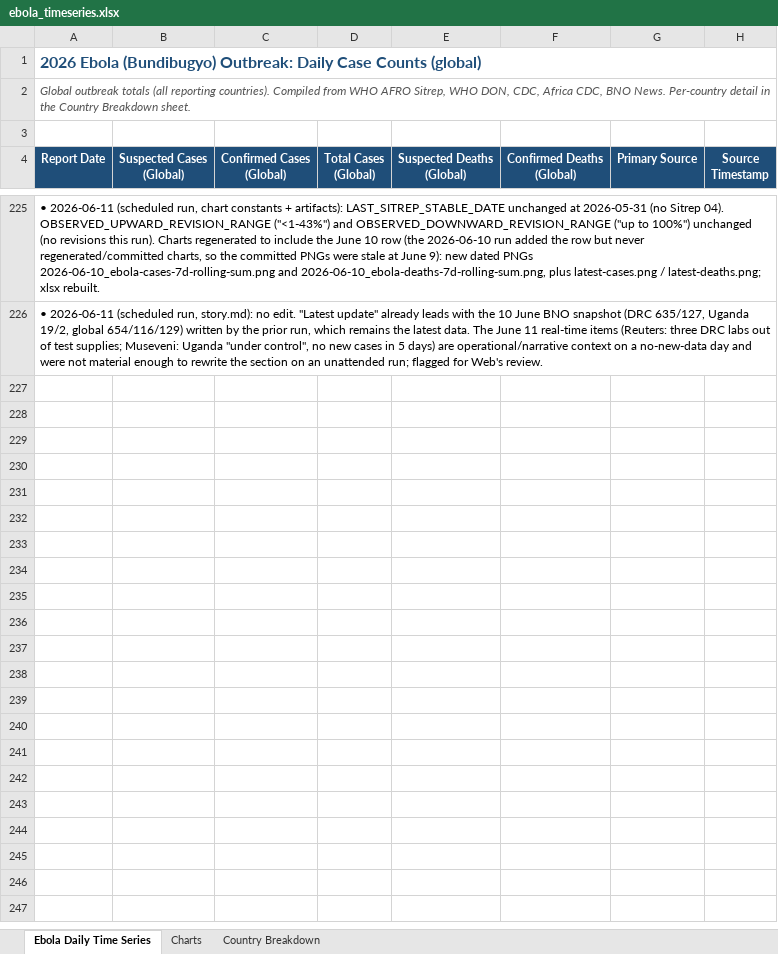
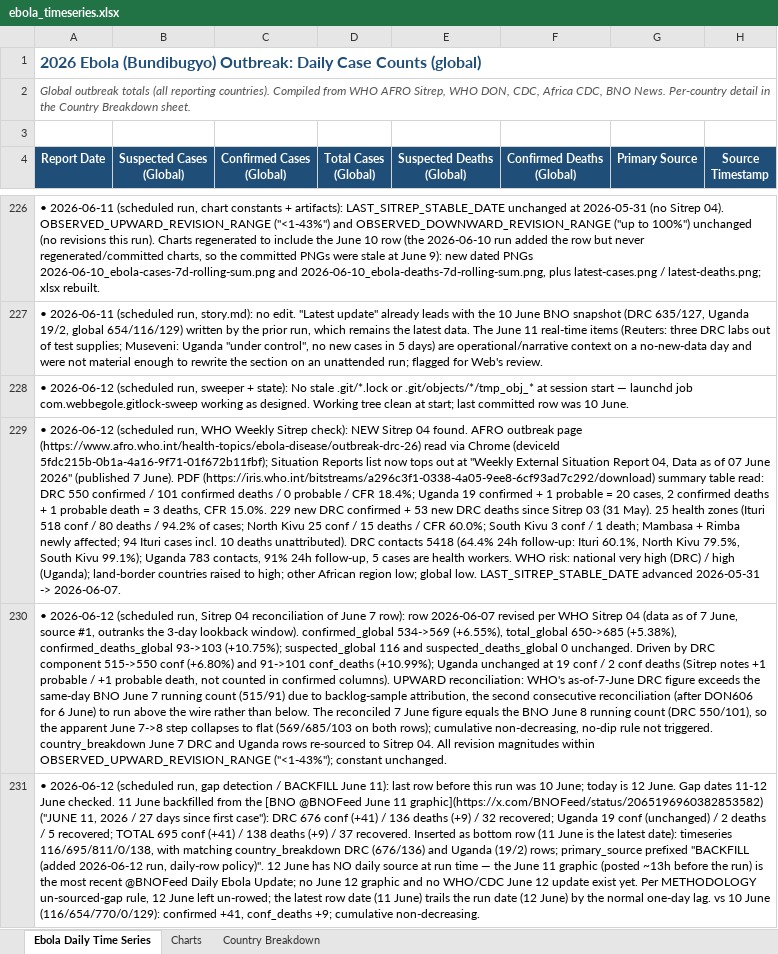
Before and after one commit to webbegole/ebola-bundibugyo-tracker-2026, an Excel workbook: outputs/ebola_timeseries.xlsx, sheet Ebola Daily Time Series, drawn as a sheet; only a part is shown, gaps mark what is left out; values as stored, in another font and other column widths than the file's, no borders; the diff covers the shown part only; the diff names each change by its address in the sheet, - before the commit and + after, or states it on an @@ line.

Commit message:
Daily update 2026-06-12: WHO Sitrep 04 (as of 7 Jun) revises Jun 7 up; backfill Jun 11, global 695/138

```diff
--- a/outputs/ebola_timeseries.xlsx (sheet Ebola Daily Time Series)
+++ b/outputs/ebola_timeseries.xlsx (sheet Ebola Daily Time Series)
+row 228: • 2026-06-12 (scheduled run, sweeper + state): No stale .git/*.lock or .git/objects/*/tmp_obj_* at session start — launchd job com.webbegole.gitlock-sweep working as designed. Working tree clean at start; last committed row was 10 June.
+row 229: • 2026-06-12 (scheduled run, WHO Weekly Sitrep check): NEW Sitrep 04 found. AFRO outbreak page (https://www.afro.who.int/health-topics/ebola-disease/outbreak-drc-26) read via Chrome (deviceId 5fdc215b-0b1a-4a16-9f71-01f672b11fbf); Situation Reports list now tops out at "Weekly External Situation Report 04, Data as of 07 June 2026" (published 7 June). PDF (https://iris.who.int/bitstreams/a296c3f1-0338-4a05-9ee8-6cf93ad7c292/download) summary table read: DRC 550 confirmed / 101 confirmed deaths / 0 probable / CFR 18.4%; Uganda 19 confirmed + 1 probable = 20 cases, 2 confirmed deaths + 1 probable death = 3 deaths, CFR 15.0%. 229 new DRC confirmed + 53 new DRC deaths since Sitrep 03 (31 May). 25 health zones (Ituri 518 conf / 80 deaths / 94.2% of cases; North Kivu 25 conf / 15 deaths / CFR 60.0%; South Kivu 3 conf / 1 death; Mambasa + Rimba newly affected; 94 Ituri cases incl. 10 deaths unattributed). DRC contacts 5418 (64.4% 24h follow-up: Ituri 60.1%, North Kivu 79.5%, South Kivu 99.1%); Uganda 783 contacts, 91% 24h follow-up, 5 cases are health workers. WHO risk: national very high (DRC) / high (Uganda); land-border countries raised to high; other African region low; global low. LAST_SITREP_STABLE_DATE advanced 2026-05-31 -> 2026-06-07.
+row 230: • 2026-06-12 (scheduled run, Sitrep 04 reconciliation of June 7 row): row 2026-06-07 revised per WHO Sitrep 04 (data as of 7 June, source #1, outranks the 3-day lookback window). confirmed_global 534->569 (+6.55%), total_global 650->685 (+5.38%), confirmed_deaths_global 93->103 (+10.75%); suspected_global 116 and suspected_deaths_global 0 unchanged. Driven by DRC component 515->550 conf (+6.80%) and 91->101 conf_deaths (+10.99%); Uganda unchanged at 19 conf / 2 conf deaths (Sitrep notes +1 probable / +1 probable death, not counted in confirmed columns). UPWARD reconciliation: WHO's as-of-7-June DRC figure exceeds the same-day BNO June 7 running count (515/91) due to backlog-sample attribution, the second consecutive reconciliation (after DON606 for 6 June) to run above the wire rather than below. The reconciled 7 June figure equals the BNO June 8 running count (DRC 550/101), so the apparent June 7->8 step collapses to flat (569/685/103 on both rows); cumulative non-decreasing, no-dip rule not triggered. country_breakdown June 7 DRC and Uganda rows re-sourced to Sitrep 04. All revision magnitudes within OBSERVED_UPWARD_REVISION_RANGE ("<1-43%"); constant unchanged.
+row 231: • 2026-06-12 (scheduled run, gap detection / BACKFILL June 11): last row before this run was 10 June; today is 12 June. Gap dates 11-12 June checked. 11 June backfilled from the [BNO @BNOFeed June 11 graphic](https://x.com/BNOFeed/status/2065196960382853582) ("JUNE 11, 2026 / 27 days since first case"): DRC 676 conf (+41) / 136 deaths (+9) / 32 recovered; Uganda 19 conf (unchanged) / 2 deaths / 5 recovered; TOTAL 695 conf (+41) / 138 deaths (+9) / 37 recovered. Inserted as bottom row (11 June is the latest date): timeseries 116/695/811/0/138, with matching country_breakdown DRC (676/136) and Uganda (19/2) rows; primary_source prefixed "BACKFILL (added 2026-06-12 run, daily-row policy)". 12 June has NO daily source at run time — the June 11 graphic (posted ~13h before the run) is the most recent @BNOFeed Daily Ebola Update; no June 12 graphic and no WHO/CDC June 12 update exist yet. Per METHODOLOGY un-sourced-gap rule, 12 June left un-rowed; the latest row date (11 June) trails the run date (12 June) by the normal one-day lag. vs 10 June (116/654/770/0/129): confirmed +41, conf_deaths +9; cumulative non-decreasing.
```
Also changed, not shown: 5 added rows and 5 edited cells elsewhere in this sheet, sheet Country Breakdown, sheet Charts, 7 other files.
